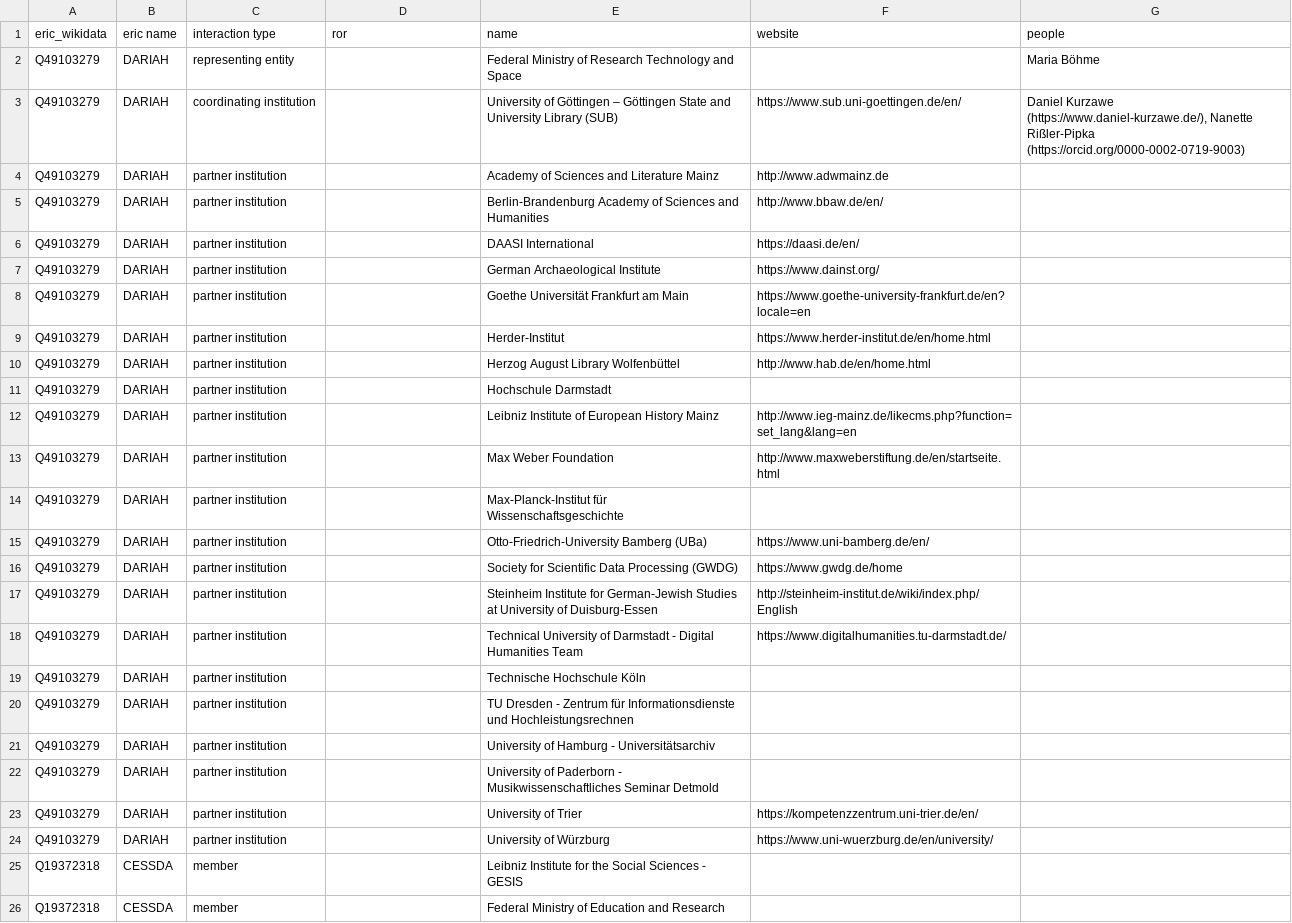
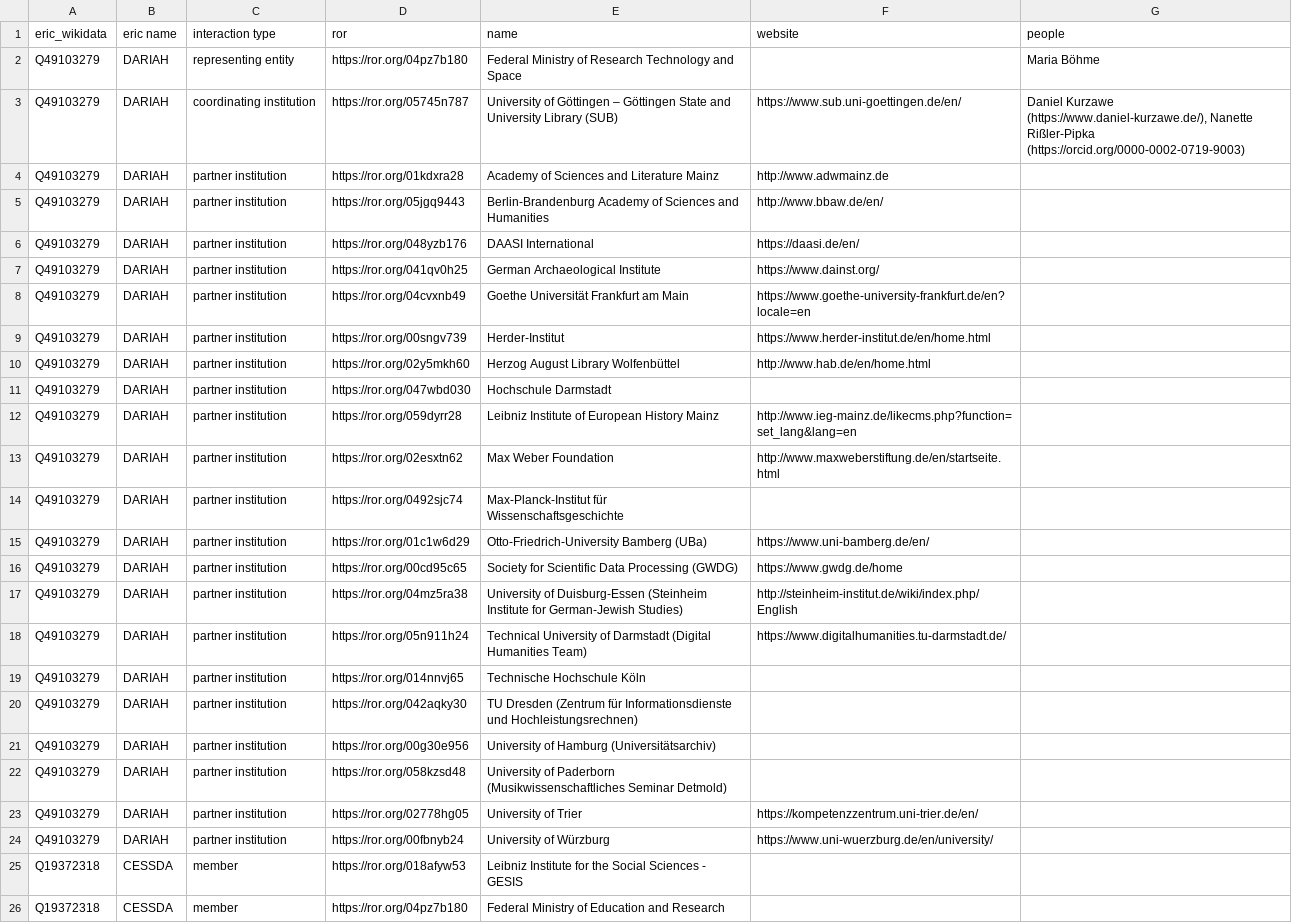
Before and after one commit to nfdi-de/section-int-wg-landscape, a TSV file: _data/eric_relations.tsv, drawn as a sheet; the diff names each change by its address in the sheet, - before the commit and + after, or states it on an @@ line.

Commit message:
Add RORs

```diff
--- a/_data/eric_relations.tsv
+++ b/_data/eric_relations.tsv
-D2 (ror): (empty)
+D2 (ror): https://ror.org/04pz7b180
-D3 (ror): (empty)
+D3 (ror): https://ror.org/05745n787
-D4 (ror): (empty)
+D4 (ror): https://ror.org/01kdxra28
-D5 (ror): (empty)
+D5 (ror): https://ror.org/05jgq9443
-D6 (ror): (empty)
+D6 (ror): https://ror.org/048yzb176
-D7 (ror): (empty)
+D7 (ror): https://ror.org/041qv0h25
-D8 (ror): (empty)
+D8 (ror): https://ror.org/04cvxnb49
-D9 (ror): (empty)
+D9 (ror): https://ror.org/00sngv739
-D10 (ror): (empty)
+D10 (ror): https://ror.org/02y5mkh60
-D11 (ror): (empty)
+D11 (ror): https://ror.org/047wbd030
-D12 (ror): (empty)
+D12 (ror): https://ror.org/059dyrr28
-D13 (ror): (empty)
+D13 (ror): https://ror.org/02esxtn62
-D14 (ror): (empty)
+D14 (ror): https://ror.org/0492sjc74
-D15 (ror): (empty)
+D15 (ror): https://ror.org/01c1w6d29
-D16 (ror): (empty)
+D16 (ror): https://ror.org/00cd95c65
-D17 (ror): (empty)
+D17 (ror): https://ror.org/04mz5ra38
-E17 (name): Steinheim Institute for German-Jewish Studies at University of Duisburg-Essen
+E17 (name): University of Duisburg-Essen (Steinheim Institute for German-Jewish Studies)
-D18 (ror): (empty)
+D18 (ror): https://ror.org/05n911h24
-E18 (name): …of Darmstadt - Digital Humanities Team
+E18 (name): …of Darmstadt (Digital Humanities Team)
-D19 (ror): (empty)
+D19 (ror): https://ror.org/014nnvj65
-D20 (ror): (empty)
+D20 (ror): https://ror.org/042aqky30
-E20 (name): TU Dresden - Zentrum für Informationsdienste und Hochleistungsrechnen
+E20 (name): TU Dresden (Zentrum für Informationsdienste und Hochleistungsrechnen)
-D21 (ror): (empty)
+D21 (ror): https://ror.org/00g30e956
-E21 (name): University of Hamburg - Universitätsarchiv
+E21 (name): University of Hamburg (Universitätsarchiv)
-D22 (ror): (empty)
+D22 (ror): https://ror.org/058kzsd48
-E22 (name): …of Paderborn - Musikwissenschaftliches Seminar Detmold
+E22 (name): …of Paderborn (Musikwissenschaftliches Seminar Detmold)
-D23 (ror): (empty)
+D23 (ror): https://ror.org/02778hg05
-D24 (ror): (empty)
+D24 (ror): https://ror.org/00fbnyb24
-D25 (ror): (empty)
+D25 (ror): https://ror.org/018afyw53
-D26 (ror): (empty)
+D26 (ror): https://ror.org/04pz7b180
```
